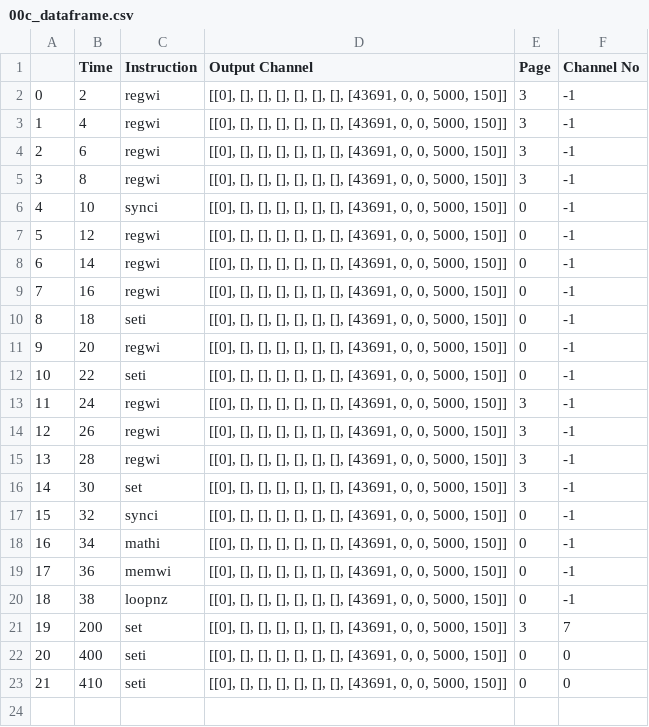
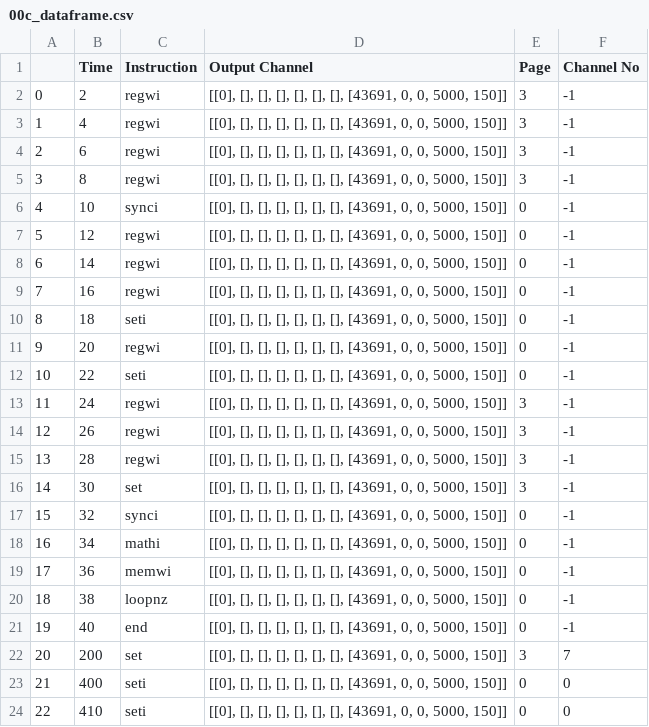
Before and after one commit to Fermilab-Quantum-Science/qick_interpreter, a CSV file: qick_demos/00c_dataframe.csv, drawn as a sheet; addresses are those after the commit; the diff names each change by its address in the sheet, - before the commit and + after, or states it on an @@ line.

```diff
--- a/qick_demos/00c_dataframe.csv
+++ b/qick_demos/00c_dataframe.csv
+row 21: 19 | 40 | end | [[0], [], [], [], [], [], [], [43691, 0, 0, 5000, 150]] | 0 | -1
@@ column A renumbered from row 22 down @@
```
Also changed, not shown: qick_demos/00a_dataframe.csv, qick_demos/00d_dataframe.csv, 18 other files.
